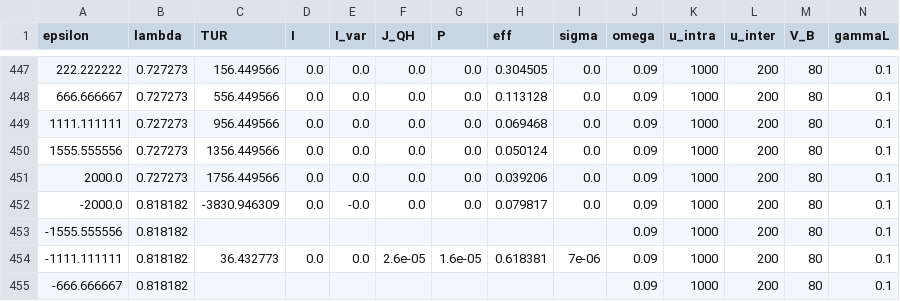
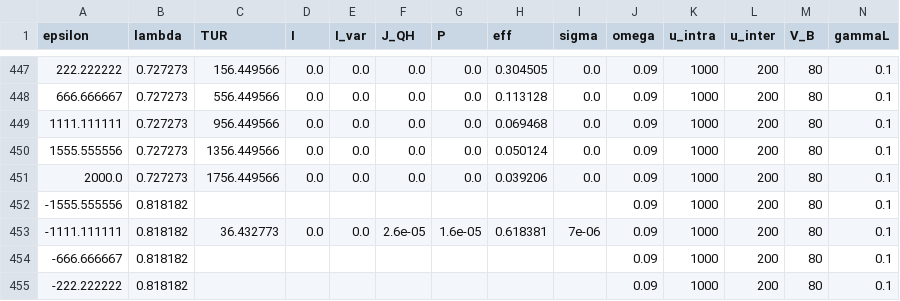
Before and after one commit to myIntSet/thermoelectrics, a CSV file: results.csv, drawn as a sheet; only a part is shown, gaps mark what is left out; the shorter side is filled out with more unchanged rows; rows hold the shown columns only; the diff names each change by its address in the sheet, - before the commit and + after, or states it on an @@ line.

Commit message:
removing negative TUR from results.csv

```diff
--- a/results.csv
+++ b/results.csv
-row 452: -2000.0 | 0.818182 | -3830.946309 | 0.0 | -0.0 | 0.0 | 0.0 | 0.079817 | 0.0 | 0.09 | 1000 | 200 | 80 | 0.1
```
